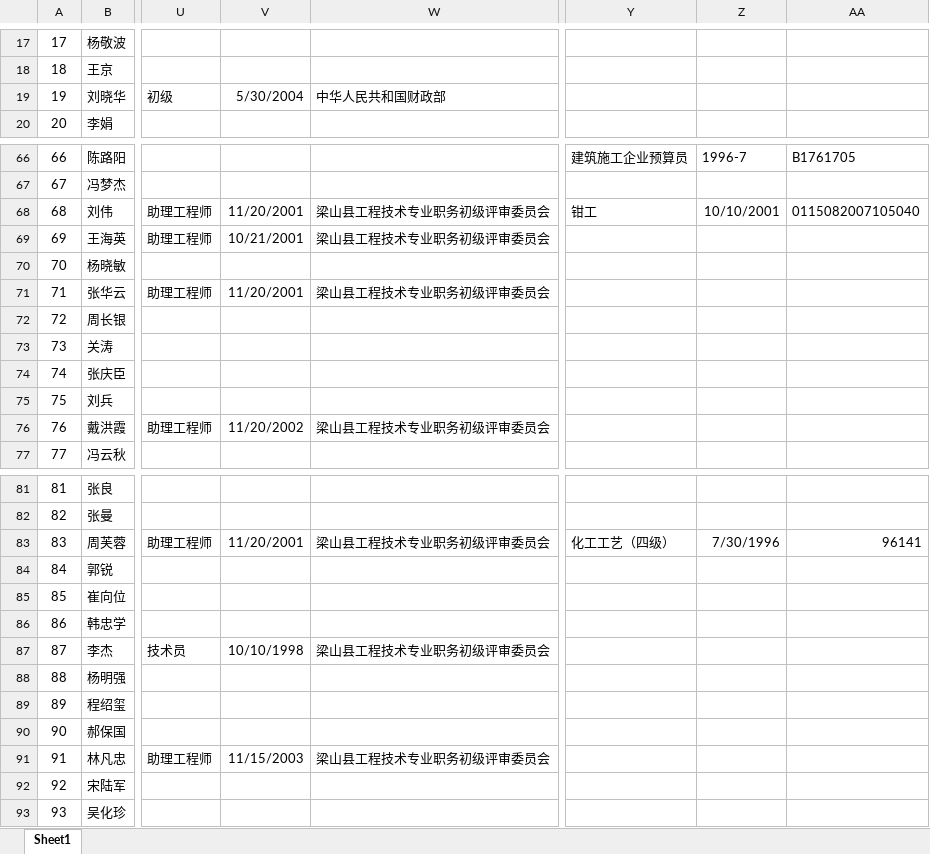
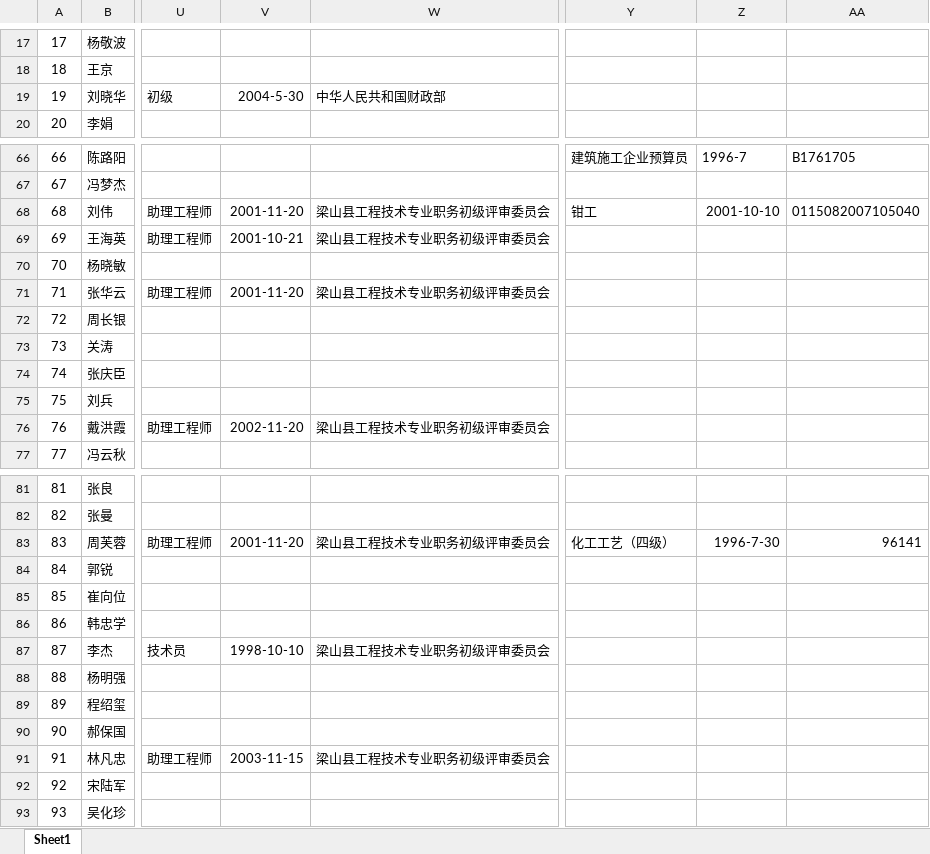
Before and after one commit to zhousning/lsdj, an Excel workbook: lib/tasks/data/lsswusers.xlsx, sheet Sheet1, drawn as a sheet; only a part is shown, gaps mark what is left out; values as stored, in another font and other column widths than the file's, no borders; the diff covers the shown part only; the diff names each change by its address in the sheet, - before the commit and + after, or states it on an @@ line.

```diff
--- a/lib/tasks/data/lsswusers.xlsx (sheet Sheet1)
+++ b/lib/tasks/data/lsswusers.xlsx (sheet Sheet1)
-V19: 5/30/2004
+V19: 2004-5-30
-V68: 11/20/2001
+V68: 2001-11-20
-Z68: 10/10/2001
+Z68: 2001-10-10
-V69: 10/21/2001
+V69: 2001-10-21
-V71: 11/20/2001
+V71: 2001-11-20
-V76: 11/20/2002
+V76: 2002-11-20
-V83: 11/20/2001
+V83: 2001-11-20
-Z83: 7/30/1996
+Z83: 1996-7-30
-V87: 10/10/1998
+V87: 1998-10-10
-V91: 11/15/2003
+V91: 2003-11-15
```
Also changed, not shown: 21 edited cells elsewhere in this sheet, 27 other files.
